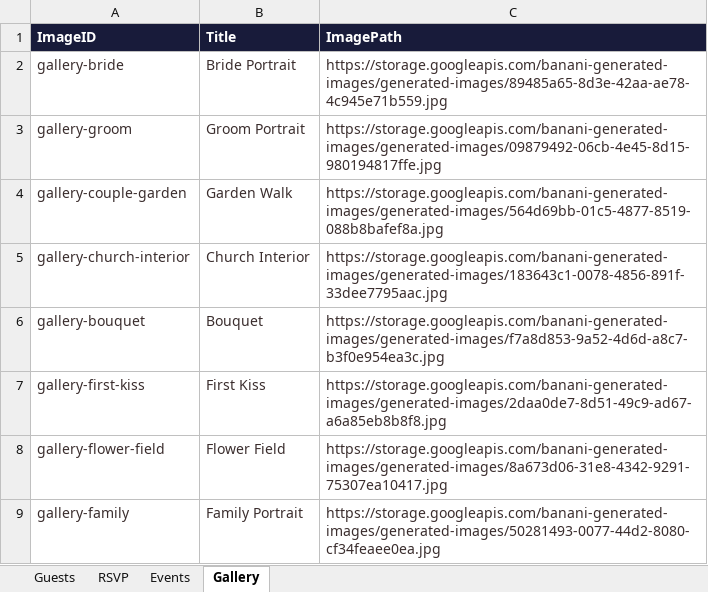
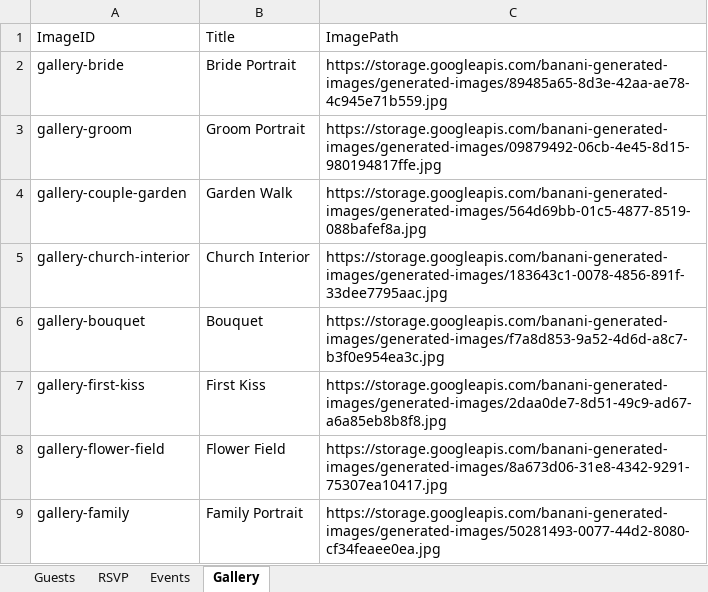
Before and after one commit to SivaD33pak/w_website, an Excel workbook: backend/excel/wedding_database.xlsx, sheet Gallery, drawn as a sheet; values as stored, in another font and other column widths than the file's, no borders; the diff names each change by its address in the sheet, - before the commit and + after, or states it on an @@ line.

```diff
--- a/backend/excel/wedding_database.xlsx (sheet Gallery)
+++ b/backend/excel/wedding_database.xlsx (sheet Gallery)
@@ A1:C1 fill: #181B3A → none, bold: on → off, text colour: #FFFFFF → black @@
-A2:C9 text colour: #3A2D2D
+A2:C9 text colour: black
-C4: https://storage.googleapis.com/banani-generated-images/generated-images/564d69bb-01c5-4877-8519-088b8bafef8a.jpg
+C4: https://storage.googleapis.com/banani-generated-images/generated-images/564d69bb-01c5-4877-8519-088bafef8a.jpg
```
Also changed, not shown: sheet Guests, sheet Events, sheet RSVP, 31 other files.
